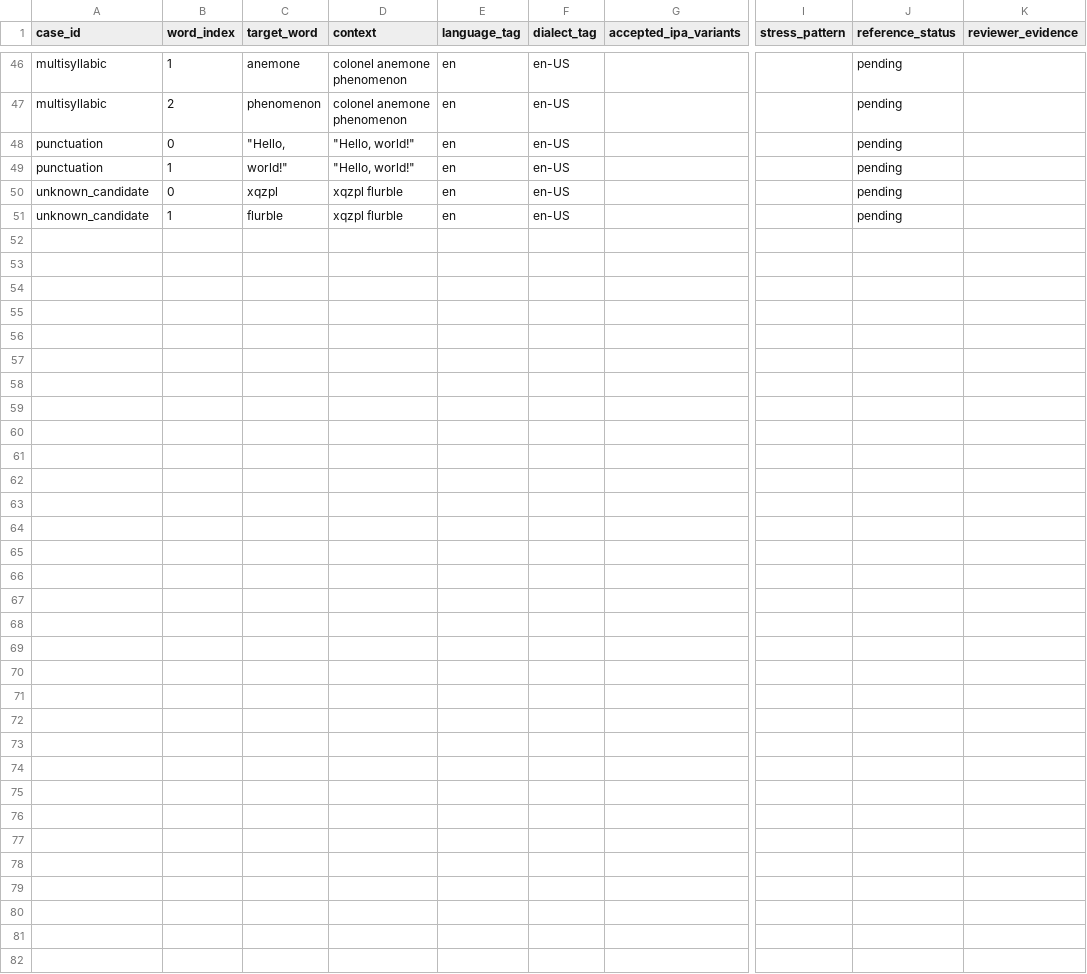
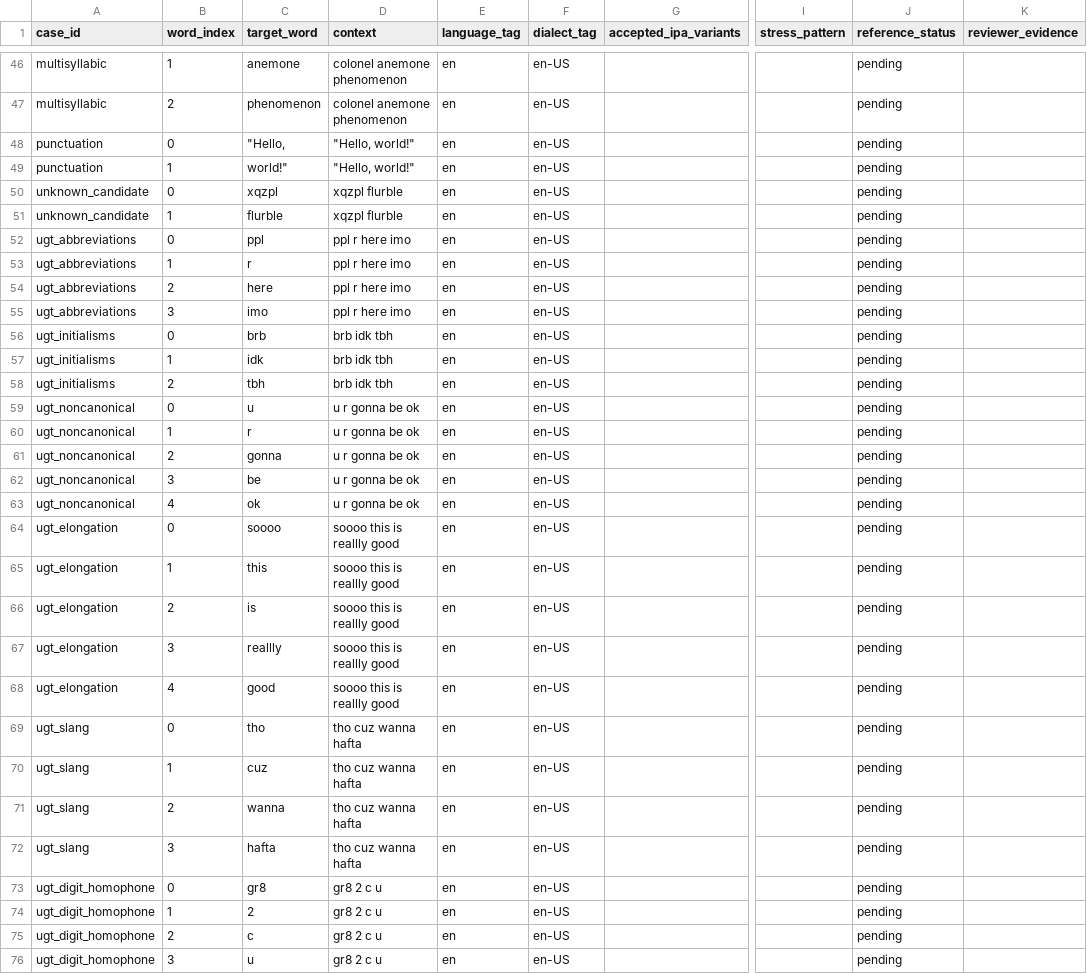
Before and after one commit to Luminous-Dynamics/symthaea, a CSV file: tools/g2p-spike/references.template.csv, drawn as a sheet; only a part is shown, gaps mark what is left out; rows hold the shown columns only; the diff names each change by its address in the sheet, - before the commit and + after, or states it on an @@ line.

Commit message:
docs(g2p): add pending review rows for UGT challenge cases

```diff
--- a/tools/g2p-spike/references.template.csv
+++ b/tools/g2p-spike/references.template.csv
+row 52: ugt_abbreviations | 0 | ppl | ppl r here imo | en | en-US |  |  | pending
+row 53: ugt_abbreviations | 1 | r | ppl r here imo | en | en-US |  |  | pending
+row 54: ugt_abbreviations | 2 | here | ppl r here imo | en | en-US |  |  | pending
+row 55: ugt_abbreviations | 3 | imo | ppl r here imo | en | en-US |  |  | pending
+row 56: ugt_initialisms | 0 | brb | brb idk tbh | en | en-US |  |  | pending
+row 57: ugt_initialisms | 1 | idk | brb idk tbh | en | en-US |  |  | pending
+row 58: ugt_initialisms | 2 | tbh | brb idk tbh | en | en-US |  |  | pending
+row 59: ugt_noncanonical | 0 | u | u r gonna be ok | en | en-US |  |  | pending
+row 60: ugt_noncanonical | 1 | r | u r gonna be ok | en | en-US |  |  | pending
+row 61: ugt_noncanonical | 2 | gonna | u r gonna be ok | en | en-US |  |  | pending
+row 62: ugt_noncanonical | 3 | be | u r gonna be ok | en | en-US |  |  | pending
+row 63: ugt_noncanonical | 4 | ok | u r gonna be ok | en | en-US |  |  | pending
+row 64: ugt_elongation | 0 | soooo | soooo this is reallly good | en | en-US |  |  | pending
+row 65: ugt_elongation | 1 | this | soooo this is reallly good | en | en-US |  |  | pending
+row 66: ugt_elongation | 2 | is | soooo this is reallly good | en | en-US |  |  | pending
+row 67: ugt_elongation | 3 | reallly | soooo this is reallly good | en | en-US |  |  | pending
+row 68: ugt_elongation | 4 | good | soooo this is reallly good | en | en-US |  |  | pending
+row 69: ugt_slang | 0 | tho | tho cuz wanna hafta | en | en-US |  |  | pending
+row 70: ugt_slang | 1 | cuz | tho cuz wanna hafta | en | en-US |  |  | pending
+row 71: ugt_slang | 2 | wanna | tho cuz wanna hafta | en | en-US |  |  | pending
+row 72: ugt_slang | 3 | hafta | tho cuz wanna hafta | en | en-US |  |  | pending
+row 73: ugt_digit_homophone | 0 | gr8 | gr8 2 c u | en | en-US |  |  | pending
+row 74: ugt_digit_homophone | 1 | 2 | gr8 2 c u | en | en-US |  |  | pending
+row 75: ugt_digit_homophone | 2 | c | gr8 2 c u | en | en-US |  |  | pending
+row 76: ugt_digit_homophone | 3 | u | gr8 2 c u | en | en-US |  |  | pending
```
